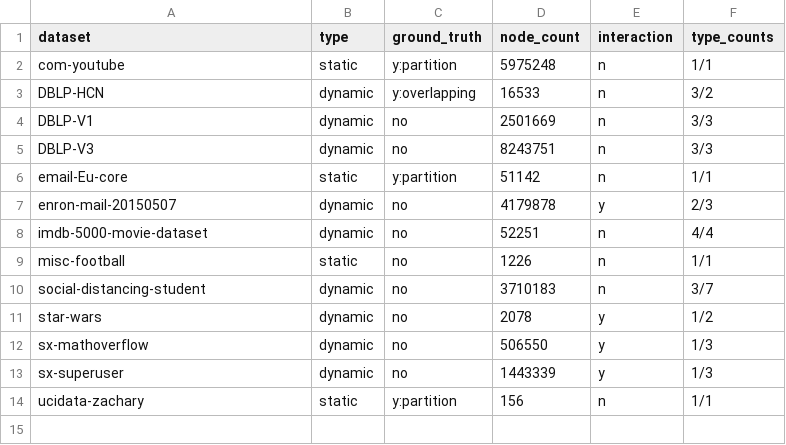
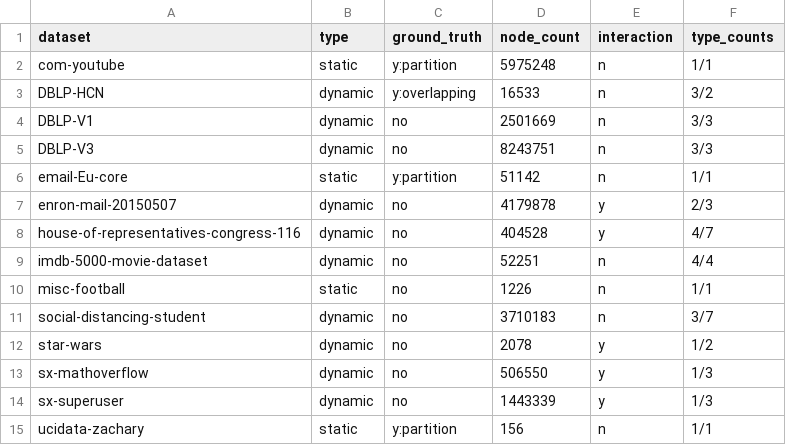
Before and after one commit to egordm/MGTCOM, a CSV file: code/storage/reports/datasets.csv, drawn as a sheet; the diff names each change by its address in the sheet, - before the commit and + after, or states it on an @@ line.

```diff
--- a/code/storage/reports/datasets.csv
+++ b/code/storage/reports/datasets.csv
+row 8: house-of-representatives-congress-116 | dynamic | no | 404528 | y | 4/7
```
Also changed, not shown: code/storage/reports/dataset_versions.csv, 23 other files.
